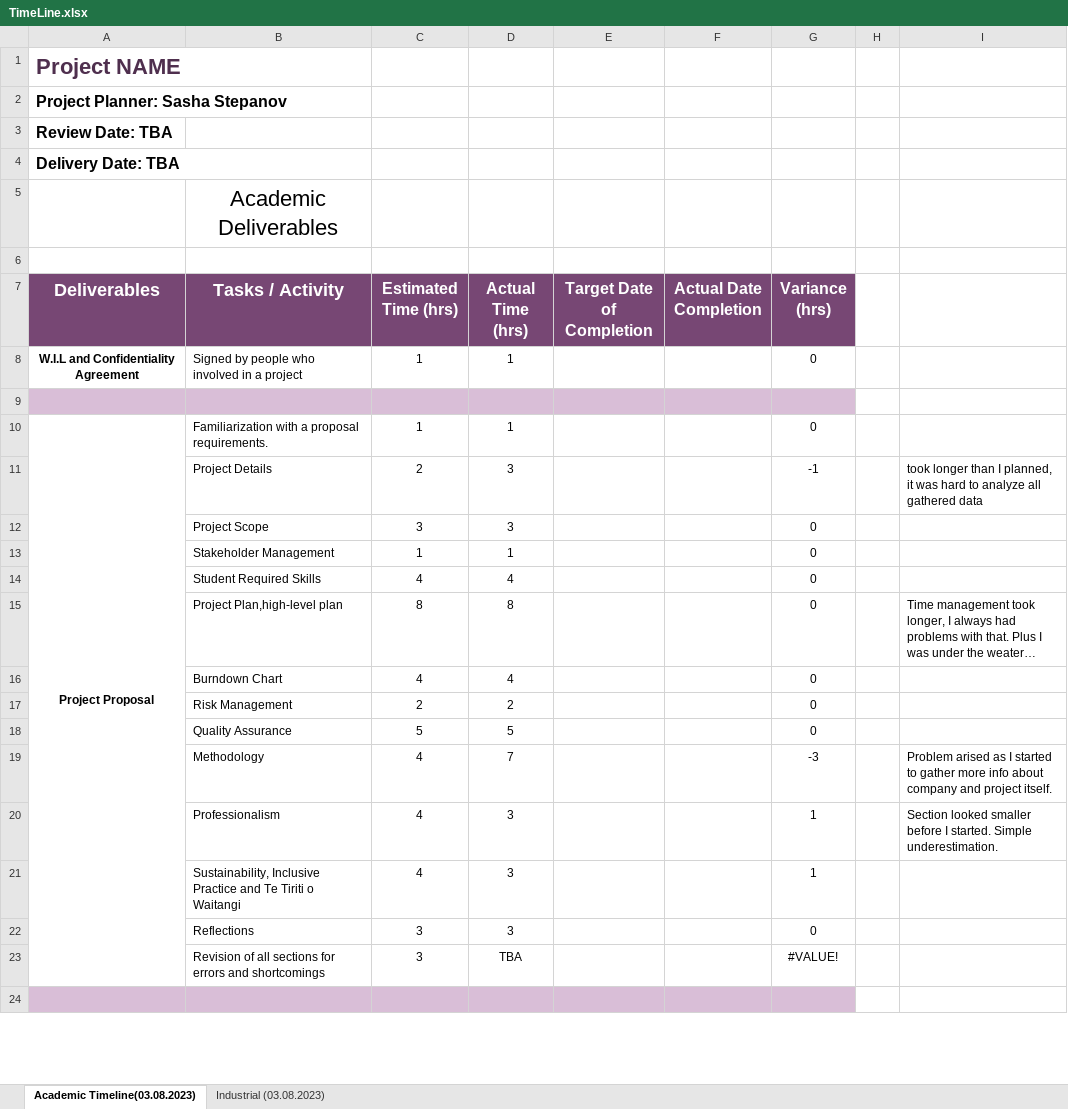
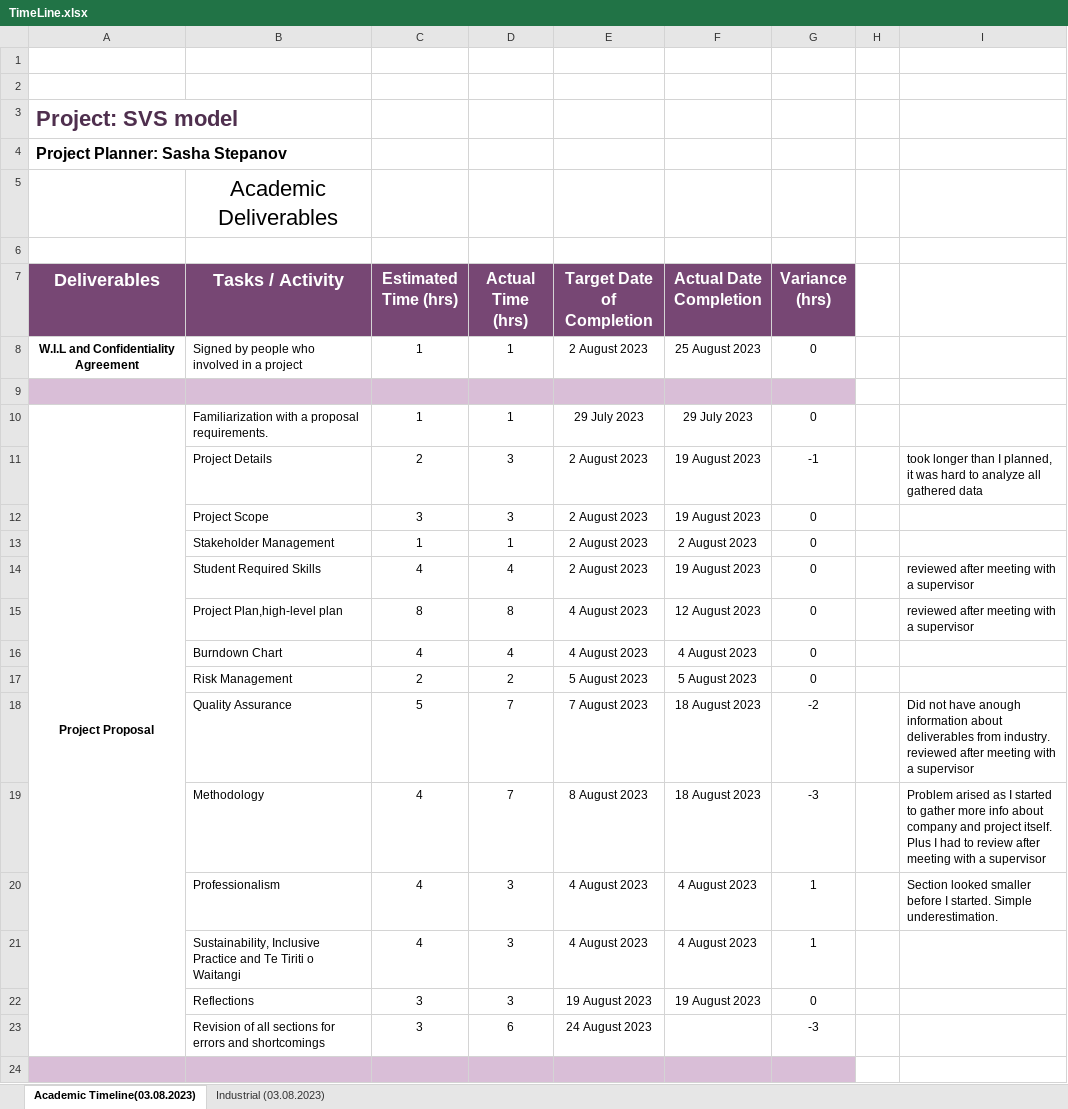
Before and after one commit to Stepania/Project-SVS, an Excel workbook: TimeLine.xlsx, sheet Academic Timeline(03.08.2023), drawn as a sheet; only a part is shown; values as stored, in another font and other column widths than the file's, no borders; removed rows and columns are numbered as before the commit, all else as after; the diff covers the shown part only; the diff names each change by its address in the sheet, - before the commit and + after, or states it on an @@ line.

```diff
--- a/TimeLine.xlsx (sheet Academic Timeline(03.08.2023))
+++ b/TimeLine.xlsx (sheet Academic Timeline(03.08.2023))
+row 1: (empty)
+row 2: (empty)
-A3 (Deliverables): Project NAME
+A3 (Deliverables): Project: SVS model
-row 3: Review Date: TBA
-row 4: Delivery Date: TBA
-E8 (Target Date of Completion): (empty)
+E8 (Target Date of Completion): 2 August 2023
-F8 (Actual Date Completion): (empty)
+F8 (Actual Date Completion): 25 August 2023
-E10 (Target Date of Completion): (empty)
+E10 (Target Date of Completion): 29 July 2023
-F10 (Actual Date Completion): (empty)
+F10 (Actual Date Completion): 29 July 2023
-E11:E14 (Target Date of Completion): (empty)
+E11:E14 (Target Date of Completion): 2 August 2023
-F11:F12 (Actual Date Completion): (empty)
+F11:F12 (Actual Date Completion): 19 August 2023
-F13 (Actual Date Completion): (empty)
+F13 (Actual Date Completion): 2 August 2023
-F14 (Actual Date Completion): (empty)
+F14 (Actual Date Completion): 19 August 2023
-I14: (empty)
+I14: reviewed after meeting with a supervisor
-E15:E16 (Target Date of Completion): (empty)
+E15:E16 (Target Date of Completion): 4 August 2023
-F15 (Actual Date Completion): (empty)
+F15 (Actual Date Completion): 12 August 2023
-I15: Time management took longer, I always had problems with that. Plus I was under the weater…
+I15: reviewed after meeting with a supervisor
-F16 (Actual Date Completion): (empty)
+F16 (Actual Date Completion): 4 August 2023
-E17 (Target Date of Completion): (empty)
+E17 (Target Date of Completion): 5 August 2023
-F17 (Actual Date Completion): (empty)
+F17 (Actual Date Completion): 5 August 2023
-row 18:  | Quality Assurance | 5 | 5 |  |  | 0
+row 18:  | Quality Assurance | 5 | 7 | 7 August 2023 | 18 August 2023 | -2 |  | Did not have anough information about deliverables from industry. reviewed after meeting with a supervisor
-E19 (Target Date of Completion): (empty)
+E19 (Target Date of Completion): 8 August 2023
-F19 (Actual Date Completion): (empty)
+F19 (Actual Date Completion): 18 August 2023
-I19: …project itself.
+I19: …project itself. Plus I had to review after meeting with a supervisor
-E20:E21 (Target Date of Completion): (empty)
+E20:E21 (Target Date of Completion): 4 August 2023
-F20:F21 (Actual Date Completion): (empty)
+F20:F21 (Actual Date Completion): 4 August 2023
-E22 (Target Date of Completion): (empty)
+E22 (Target Date of Completion): 19 August 2023
-F22 (Actual Date Completion): (empty)
+F22 (Actual Date Completion): 19 August 2023
-row 23:  | Revision of all sections for errors and shortcomings | 3 | TBA |  |  | #VALUE!
+row 23:  | Revision of all sections for errors and shortcomings | 3 | 6 | 24 August 2023 |  | -3
```
Also changed, not shown: 6 added rows, 8 removed rows and 26 edited cells elsewhere in this sheet, sheet Industrial (03.08.2023), formulas that keep their value, Burndown.xlsx, 2 other files.
